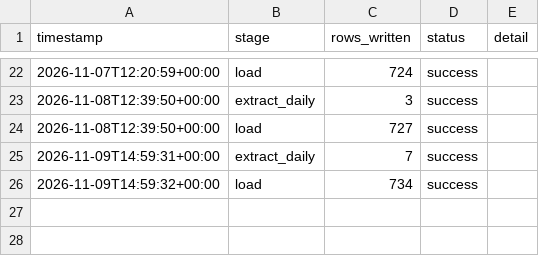
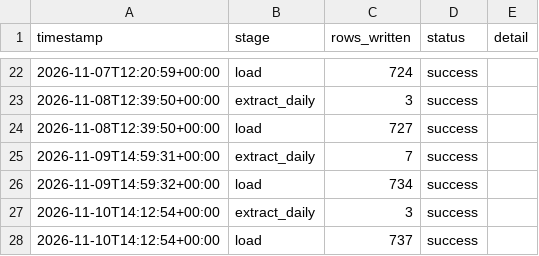
Before and after one commit to reganhay/fpl-analytics, a CSV file: data/run_log.csv, drawn as a sheet; only a part is shown, gaps mark what is left out.

```diff
--- a/data/run_log.csv
+++ b/data/run_log.csv
@@ -26 +26,3 @@ timestamp,stage,rows_written,status,detail
 2026-11-09T14:59:32+00:00,load,734,success,
+2026-11-10T14:12:54+00:00,extract_daily,3,success,
+2026-11-10T14:12:54+00:00,load,737,success,
```
Also changed, not shown: 3 other files.
